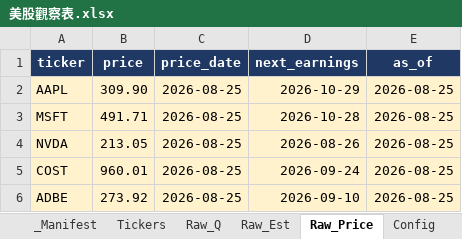
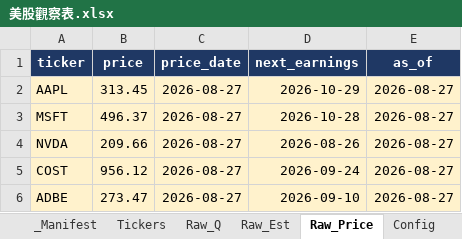
Before and after one commit to Kira11-ja/stocktracker, an Excel workbook: 美股觀察表.xlsx, sheet Raw_Price, drawn as a sheet; values as stored, in another font and other column widths than the file's, no borders; the diff names each change by its address in the sheet, - before the commit and + after, or states it on an @@ line.

```diff
--- a/美股觀察表.xlsx (sheet Raw_Price)
+++ b/美股觀察表.xlsx (sheet Raw_Price)
-B2 (price): 309.90
+B2 (price): 313.45
-C2:C6 (price_date): 2026-08-25
+C2:C6 (price_date): 2026-08-27
-E2:E6 (as_of): 2026-08-25
+E2:E6 (as_of): 2026-08-27
-B3 (price): 491.71
+B3 (price): 496.37
-B4 (price): 213.05
+B4 (price): 209.66
-B5 (price): 960.01
+B5 (price): 956.12
-B6 (price): 273.92
+B6 (price): 273.47
```
Also changed, not shown: sheet Dashboard, sheet _Manifest, sheet Raw_Est, sheet Stock_Card, sheet 年度檢視, 3 other files.
